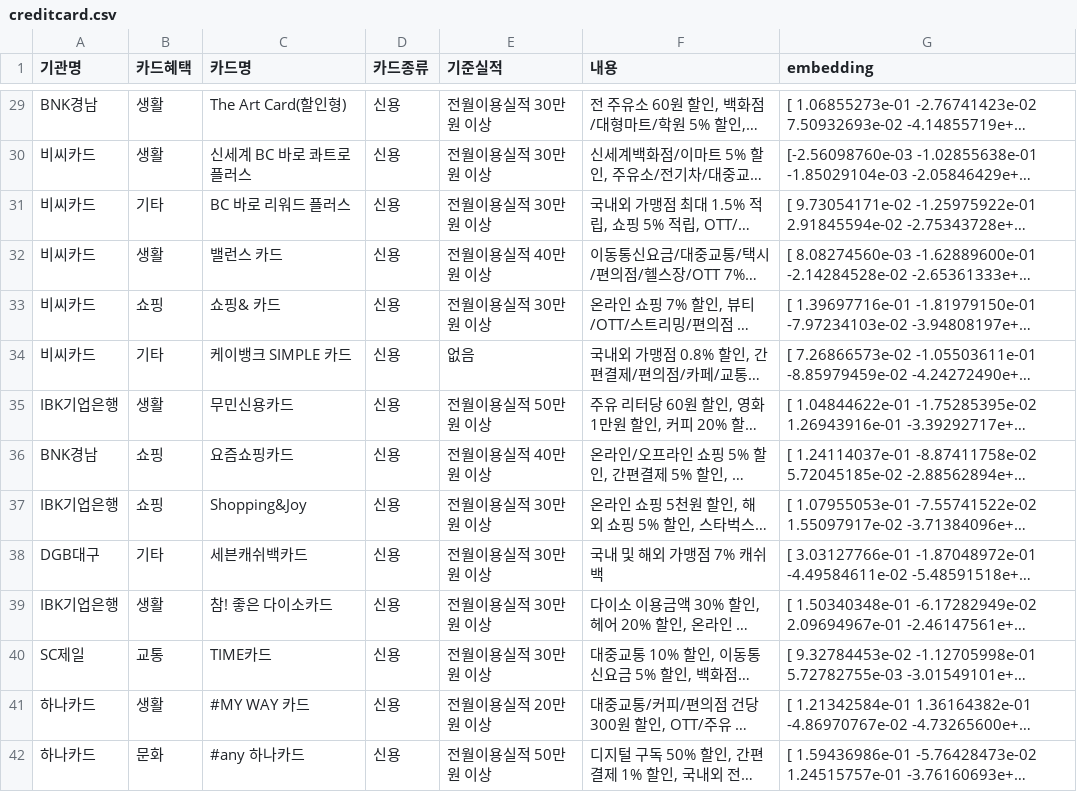
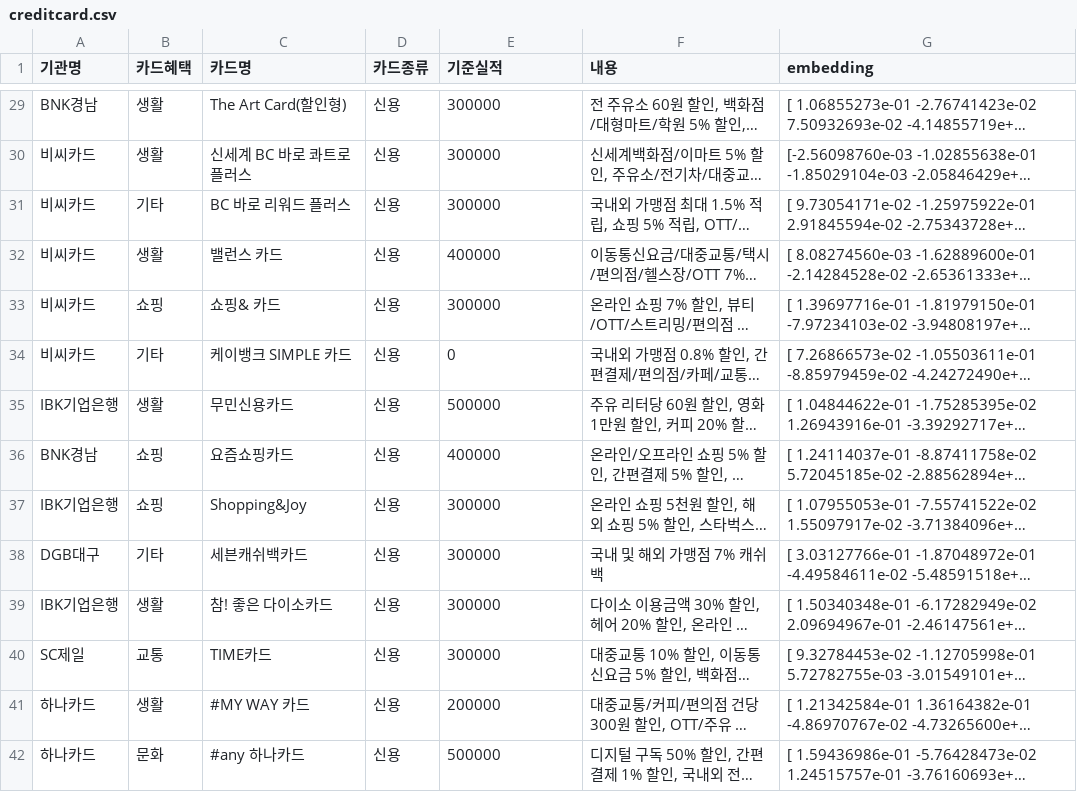
Before and after one commit to Yoonseo00/finchatbot, a CSV file: creditcard.csv, drawn as a sheet; only a part is shown, gaps mark what is left out; long unchanged cells end in …; the diff covers the shown part only; the diff names each change by its address in the sheet, - before the commit and + after, or states it on an @@ line.

```diff
--- a/creditcard.csv
+++ b/creditcard.csv
-E29:E31 (기준실적): 전월이용실적 30만원 이상
+E29:E31 (기준실적): 300000
-E32 (기준실적): 전월이용실적 40만원 이상
+E32 (기준실적): 400000
-E33 (기준실적): 전월이용실적 30만원 이상
+E33 (기준실적): 300000
-E34 (기준실적): 없음
+E34 (기준실적): 0
-E35 (기준실적): 전월이용실적 50만원 이상
+E35 (기준실적): 500000
-E36 (기준실적): 전월이용실적 40만원 이상
+E36 (기준실적): 400000
-E37:E40 (기준실적): 전월이용실적 30만원 이상
+E37:E40 (기준실적): 300000
-E41 (기준실적): 전월이용실적 20만원 이상
+E41 (기준실적): 200000
-E42 (기준실적): 전월이용실적 50만원 이상
+E42 (기준실적): 500000
```
Also changed, not shown: 54 edited cells elsewhere in this file, checkcard.csv, 13 other files.
